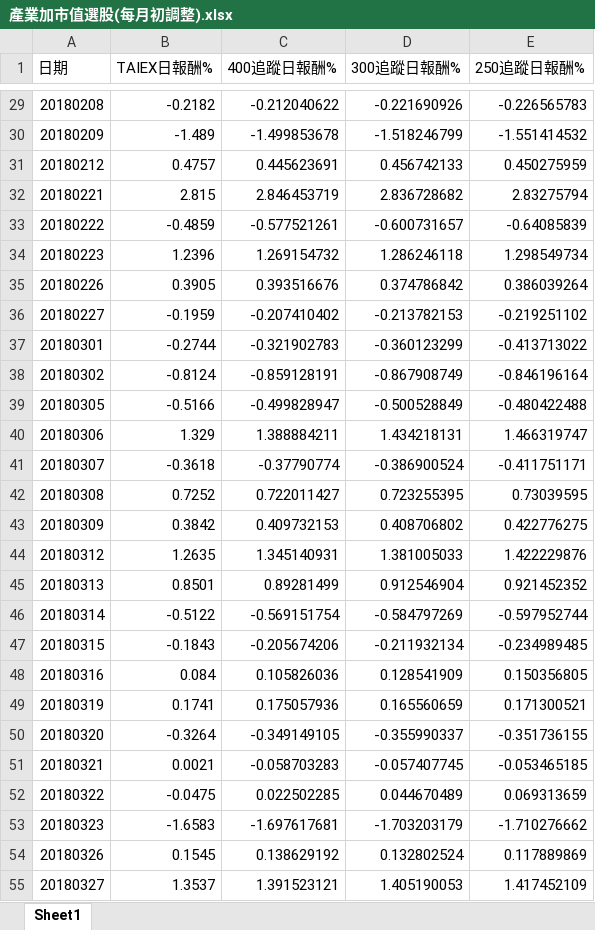
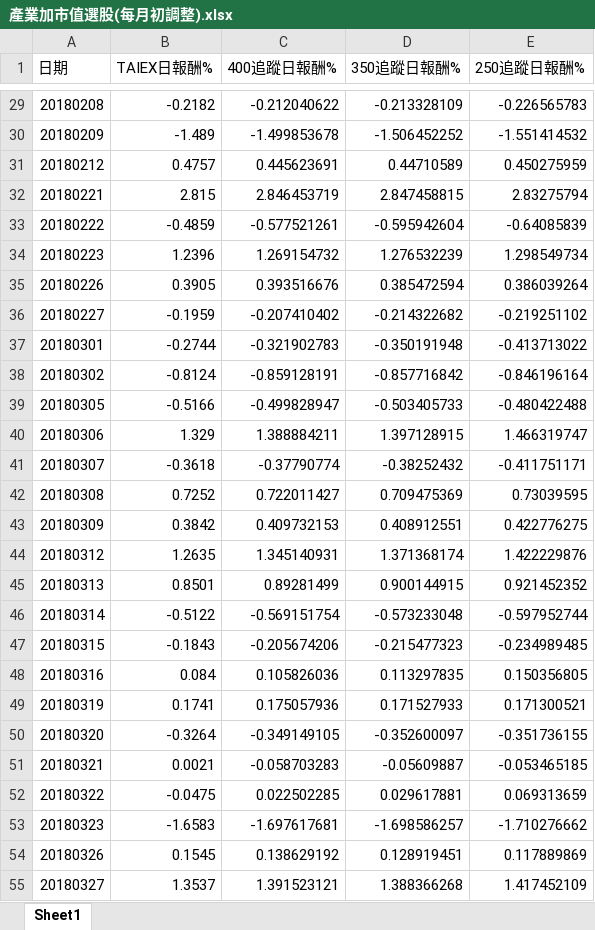
Before and after one commit to Alan-Cheng/MPTIS, an Excel workbook: HW4/產業加市值選股(每月初調整).xlsx, sheet Sheet1, drawn as a sheet; only a part is shown, gaps mark what is left out; values as stored, in another font and other column widths than the file's, no borders; the diff covers the shown part only; the diff names each change by its address in the sheet, - before the commit and + after, or states it on an @@ line.

```diff
--- a/HW4/產業加市值選股(每月初調整).xlsx (sheet Sheet1)
+++ b/HW4/產業加市值選股(每月初調整).xlsx (sheet Sheet1)
-D1: 300追蹤日報酬%
+D1: 350追蹤日報酬%
-D29 (350追蹤日報酬%): -0.221690926
+D29 (350追蹤日報酬%): -0.213328109
-D30 (350追蹤日報酬%): -1.518246799
+D30 (350追蹤日報酬%): -1.506452252
-D31 (350追蹤日報酬%): 0.456742133
+D31 (350追蹤日報酬%): 0.44710589
-D32 (350追蹤日報酬%): 2.836728682
+D32 (350追蹤日報酬%): 2.847458815
-D33 (350追蹤日報酬%): -0.600731657
+D33 (350追蹤日報酬%): -0.595942604
-D34 (350追蹤日報酬%): 1.286246118
+D34 (350追蹤日報酬%): 1.276532239
-D35 (350追蹤日報酬%): 0.374786842
+D35 (350追蹤日報酬%): 0.385472594
-D36 (350追蹤日報酬%): -0.213782153
+D36 (350追蹤日報酬%): -0.214322682
-D37 (350追蹤日報酬%): -0.360123299
+D37 (350追蹤日報酬%): -0.350191948
-D38 (350追蹤日報酬%): -0.867908749
+D38 (350追蹤日報酬%): -0.857716842
-D39 (350追蹤日報酬%): -0.500528849
+D39 (350追蹤日報酬%): -0.503405733
-D40 (350追蹤日報酬%): 1.434218131
+D40 (350追蹤日報酬%): 1.397128915
-D41 (350追蹤日報酬%): -0.386900524
+D41 (350追蹤日報酬%): -0.38252432
-D42 (350追蹤日報酬%): 0.723255395
+D42 (350追蹤日報酬%): 0.709475369
-D43 (350追蹤日報酬%): 0.408706802
+D43 (350追蹤日報酬%): 0.408912551
-D44 (350追蹤日報酬%): 1.381005033
+D44 (350追蹤日報酬%): 1.371368174
-D45 (350追蹤日報酬%): 0.912546904
+D45 (350追蹤日報酬%): 0.900144915
-D46 (350追蹤日報酬%): -0.584797269
+D46 (350追蹤日報酬%): -0.573233048
-D47 (350追蹤日報酬%): -0.211932134
+D47 (350追蹤日報酬%): -0.215477323
-D48 (350追蹤日報酬%): 0.128541909
+D48 (350追蹤日報酬%): 0.113297835
-D49 (350追蹤日報酬%): 0.165560659
+D49 (350追蹤日報酬%): 0.171527933
-D50 (350追蹤日報酬%): -0.355990337
+D50 (350追蹤日報酬%): -0.352600097
-D51 (350追蹤日報酬%): -0.057407745
+D51 (350追蹤日報酬%): -0.05609887
-D52 (350追蹤日報酬%): 0.044670489
+D52 (350追蹤日報酬%): 0.029617881
-D53 (350追蹤日報酬%): -1.703203179
+D53 (350追蹤日報酬%): -1.698586257
-D54 (350追蹤日報酬%): 0.132802524
+D54 (350追蹤日報酬%): 0.128919451
-D55 (350追蹤日報酬%): 1.405190053
+D55 (350追蹤日報酬%): 1.388366268
```
Also changed, not shown: 707 edited cells elsewhere in this sheet, HW4/產業加市值選股(年初調整).xlsx, HW4/純市值選股(年初調整).xlsx, 8 other files.
